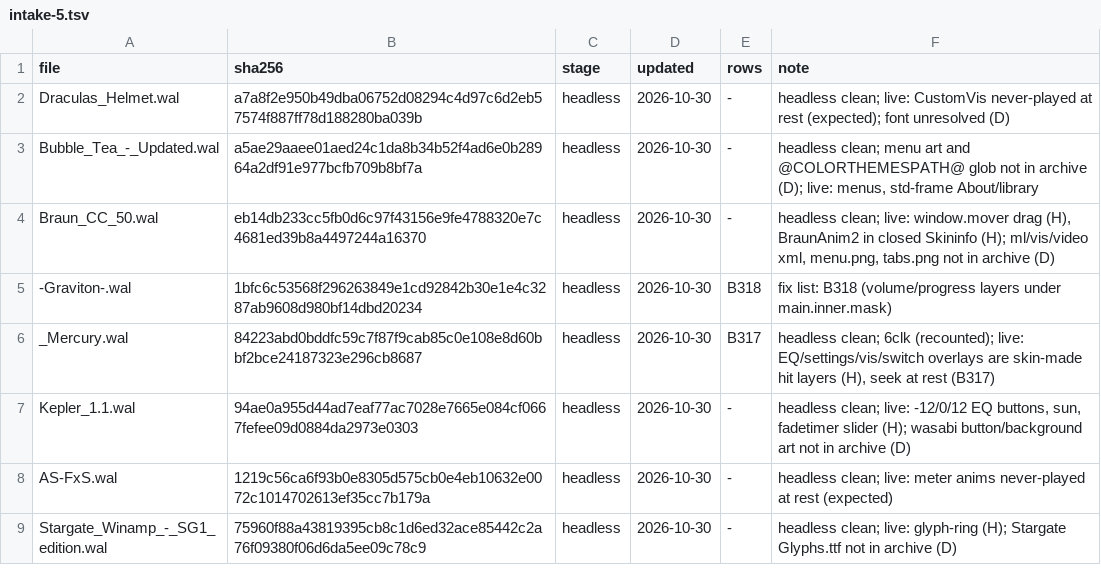
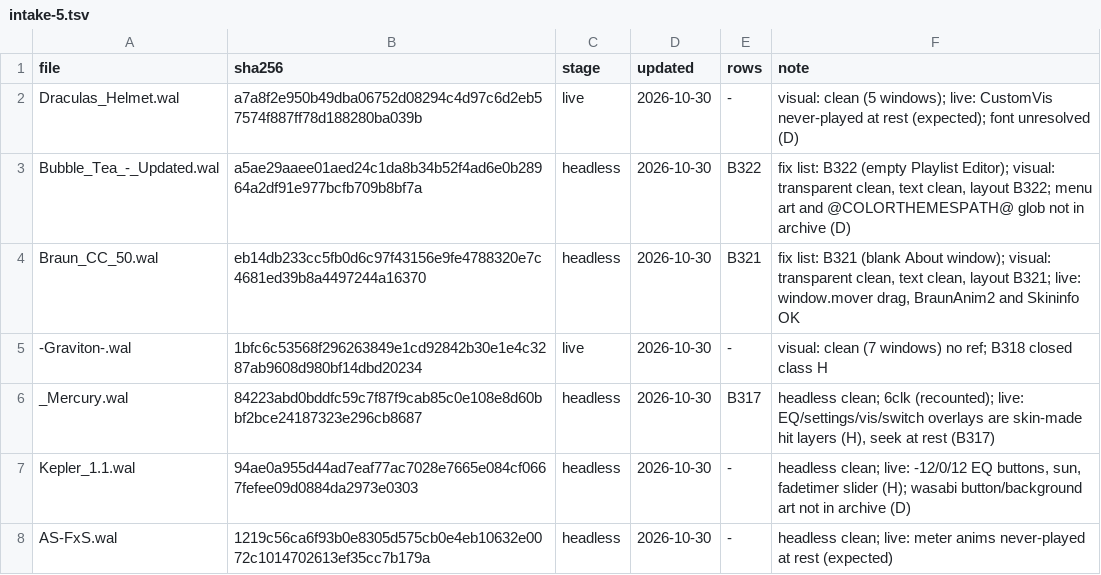
Before and after one commit to ad-repo/nullplayer, a TSV file: docs/winamp-modern/intakes/intake-5.tsv, drawn as a sheet; only a part is shown; the shorter side is filled out with more unchanged rows.

```diff
--- a/docs/winamp-modern/intakes/intake-5.tsv
+++ b/docs/winamp-modern/intakes/intake-5.tsv
@@ -1,6 +1,6 @@
 file	sha256	stage	updated	rows	note
-Draculas_Helmet.wal	a7a8f2e950b49dba06752d08294c4d97c6d2eb57574f887ff78d188280ba039b	headless	2026-10-30	-	headless clean; live: CustomVis never-played at rest (expected); font unresolved (D)
-Bubble_Tea_-_Updated.wal	a5ae29aaee01aed24c1da8b34b52f4ad6e0b28964a2df91e977bcfb709b8bf7a	headless	2026-10-30	-	headless clean; menu art and @COLORTHEMESPATH@ glob not in archive (D); live: menus, std-frame About/library
-Braun_CC_50.wal	eb14db233cc5fb0d6c97f43156e9fe4788320e7c4681ed39b8a4497244a16370	headless	2026-10-30	-	headless clean; live: window.mover drag (H), BraunAnim2 in closed Skininfo (H); ml/vis/video xml, menu.png, tabs.png not in archive (D)
--Graviton-.wal	1bfc6c53568f296263849e1cd92842b30e1e4c3287ab9608d980bf14dbd20234	headless	2026-10-30	B318	fix list: B318 (volume/progress layers under main.inner.mask)
+Draculas_Helmet.wal	a7a8f2e950b49dba06752d08294c4d97c6d2eb57574f887ff78d188280ba039b	live	2026-10-30	-	visual: clean (5 windows); live: CustomVis never-played at rest (expected); font unresolved (D)
+Bubble_Tea_-_Updated.wal	a5ae29aaee01aed24c1da8b34b52f4ad6e0b28964a2df91e977bcfb709b8bf7a	headless	2026-10-30	B322	fix list: B322 (empty Playlist Editor); visual: transparent clean, text clean, layout B322; menu art and @COLORTHEMESPATH@ glob not in archive (D)
+Braun_CC_50.wal	eb14db233cc5fb0d6c97f43156e9fe4788320e7c4681ed39b8a4497244a16370	headless	2026-10-30	B321	fix list: B321 (blank About window); visual: transparent clean, text clean, layout B321; live: window.mover drag, BraunAnim2 and Skininfo OK
+-Graviton-.wal	1bfc6c53568f296263849e1cd92842b30e1e4c3287ab9608d980bf14dbd20234	live	2026-10-30	-	visual: clean (7 windows) no ref; B318 closed class H
 _Mercury.wal	84223abd0bddfc59c7f87f9cab85c0e108e8d60bbf2bce24187323e296cb8687	headless	2026-10-30	B317	headless clean; 6clk (recounted); live: EQ/settings/vis/switch overlays are skin-made hit layers (H), seek at rest (B317)
```
Also changed, not shown: 2 other files.
